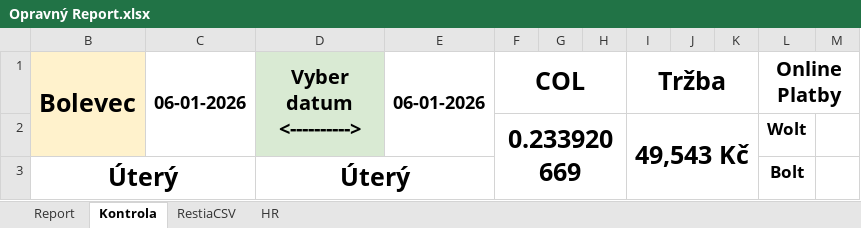
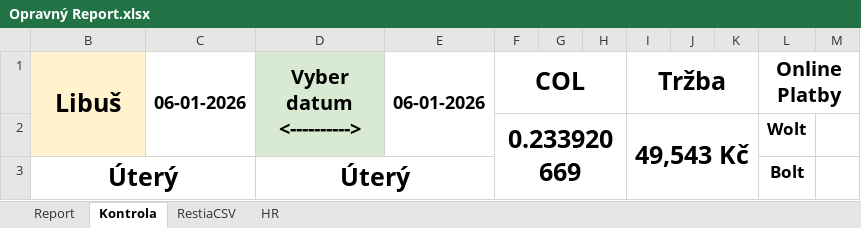
Before and after one commit to StandaSt/comeback-free, an Excel workbook: google_data/Opravný Report.xlsx, sheet Kontrola, drawn as a sheet; only a part is shown; values as stored, in another font and other column widths than the file's, no borders; charts and pictures and conditional formats not drawn; the diff names each change by its address in the sheet, - before the commit and + after, or states it on an @@ line.

```diff
--- a/google_data/Opravný Report.xlsx (sheet Kontrola)
+++ b/google_data/Opravný Report.xlsx (sheet Kontrola)
-B1: Bolevec
+B1: Libuš
```
Also changed, not shown: sheet RestiaCSV, sheet Report, sheet HR, google_data/Pobočky/Bolevec/Bolevec.xlsx, google_data/Pobočky/Bolevec/Data.Restia Bolevec 2026.xlsx, 49 other files.
